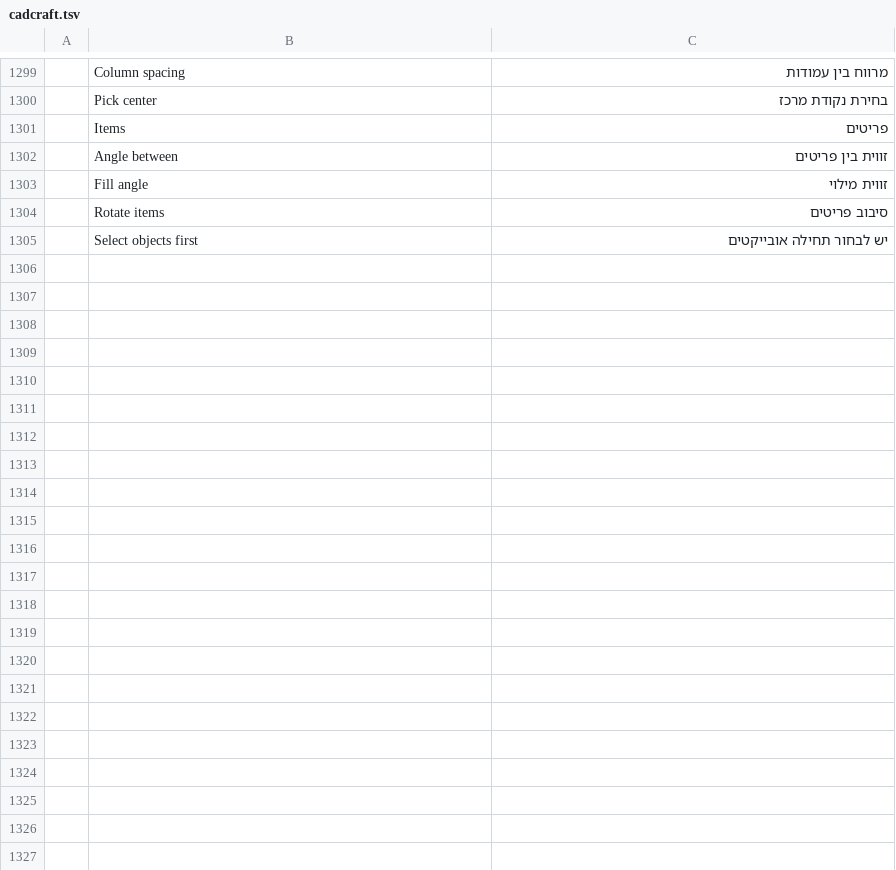
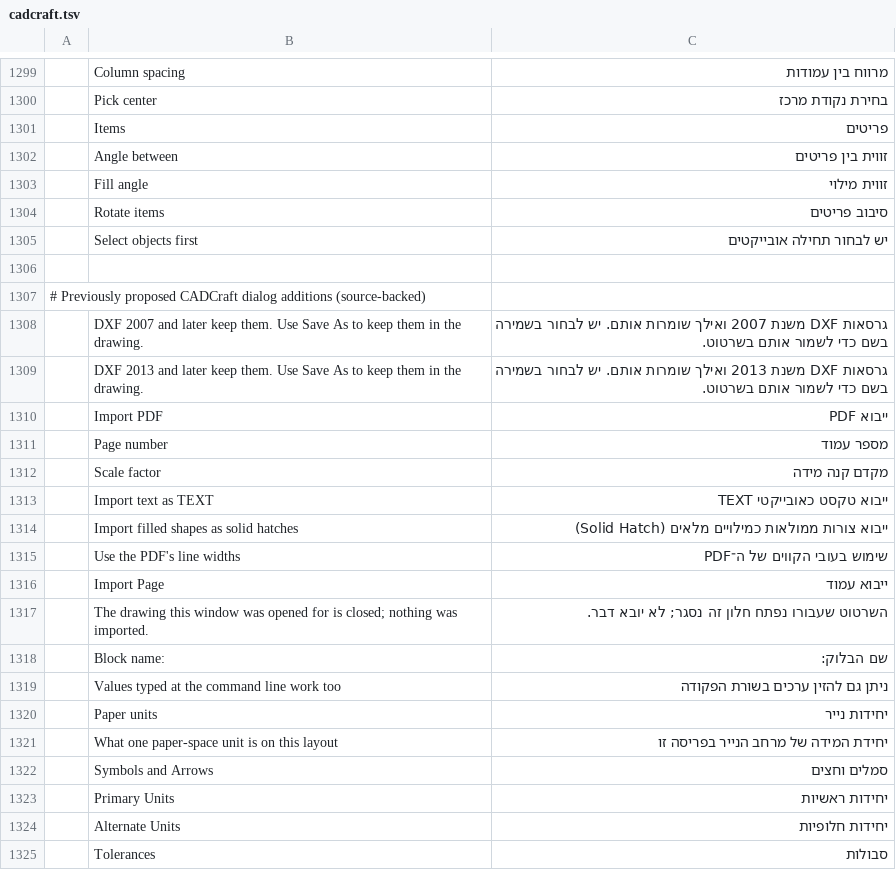
Before and after one commit to hrb9/craft-i18n, a TSV file: locales/he/cadcraft.tsv, drawn as a sheet; only a part is shown, gaps mark what is left out; the diff covers the shown part only; the diff names each change by its address in the sheet, - before the commit and + after, or states it on an @@ line.

Commit message:
Consolidate previously proposed Hebrew CADCraft dialog rows

```diff
--- a/locales/he/cadcraft.tsv
+++ b/locales/he/cadcraft.tsv
+row 1306: (empty)
+row 1307: # Previously proposed CADCraft dialog additions (source-backed)
+row 1308:  | DXF 2007 and later keep them. Use Save As to keep them in the drawing. | גרסאות DXF משנת 2007 ואילך שומרות אותם. יש לבחור בשמירה בשם כדי לשמור אותם בשרטוט.
+row 1309:  | DXF 2013 and later keep them. Use Save As to keep them in the drawing. | גרסאות DXF משנת 2013 ואילך שומרות אותם. יש לבחור בשמירה בשם כדי לשמור אותם בשרטוט.
+row 1310:  | Import PDF | ייבוא PDF
+row 1311:  | Page number | מספר עמוד
+row 1312:  | Scale factor | מקדם קנה מידה
+row 1313:  | Import text as TEXT | ייבוא טקסט כאובייקטי TEXT
+row 1314:  | Import filled shapes as solid hatches | ייבוא צורות ממולאות כמילויים מלאים (Solid Hatch)
+row 1315:  | Use the PDF's line widths | שימוש בעובי הקווים של ה־PDF
+row 1316:  | Import Page | ייבוא עמוד
+row 1317:  | The drawing this window was opened for is closed; nothing was imported. | השרטוט שעבורו נפתח חלון זה נסגר; לא יובא דבר.
+row 1318:  | Block name: | שם הבלוק:
+row 1319:  | Values typed at the command line work too | ניתן גם להזין ערכים בשורת הפקודה
+row 1320:  | Paper units | יחידות נייר
+row 1321:  | What one paper-space unit is on this layout | יחידת המידה של מרחב הנייר בפריסה זו
+row 1322:  | Symbols and Arrows | סמלים וחצים
+row 1323:  | Primary Units | יחידות ראשיות
+row 1324:  | Alternate Units | יחידות חלופיות
+row 1325:  | Tolerances | סבולות
```
Also changed, not shown: 34 added rows elsewhere in this file, 1 other file.
